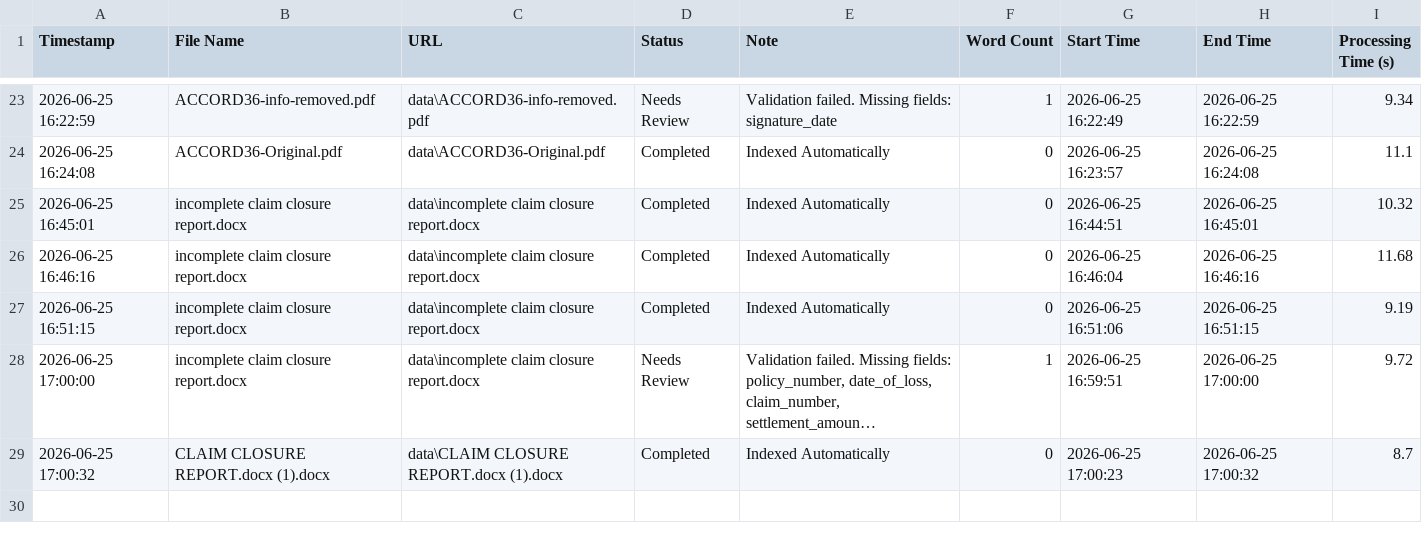
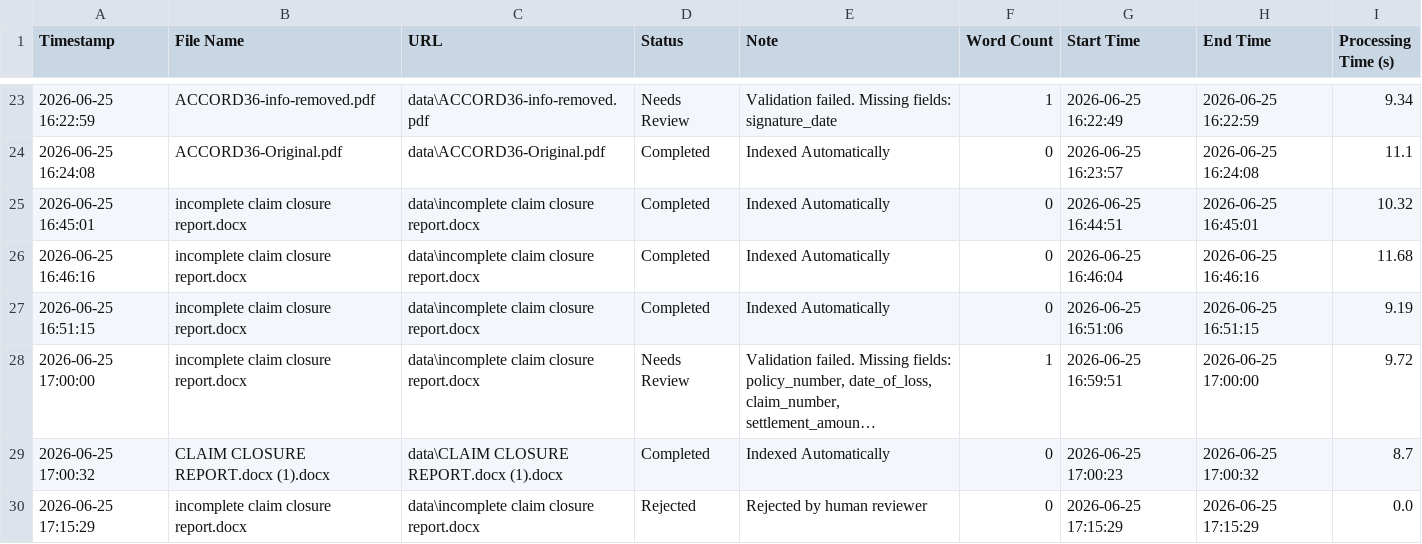
Before and after one commit to Sudesh1502/Ai-Powered-Document-Intelligence-Platform, a CSV file: processing_logs.csv, drawn as a sheet; only a part is shown, gaps mark what is left out; long unchanged cells end in …; the diff names each change by its address in the sheet, - before the commit and + after, or states it on an @@ line.

Commit message:
fix: reject button error fixed

```diff
--- a/processing_logs.csv
+++ b/processing_logs.csv
+row 30: 2026-06-25 17:15:29 | incomplete claim closure report.docx | data\incomplete claim closure report.docx | Rejected | Rejected by human reviewer | 0 | 2026-06-25 17:15:29 | 2026-06-25 17:15:29 | 0.0
```
Also changed, not shown: 2 other files.
